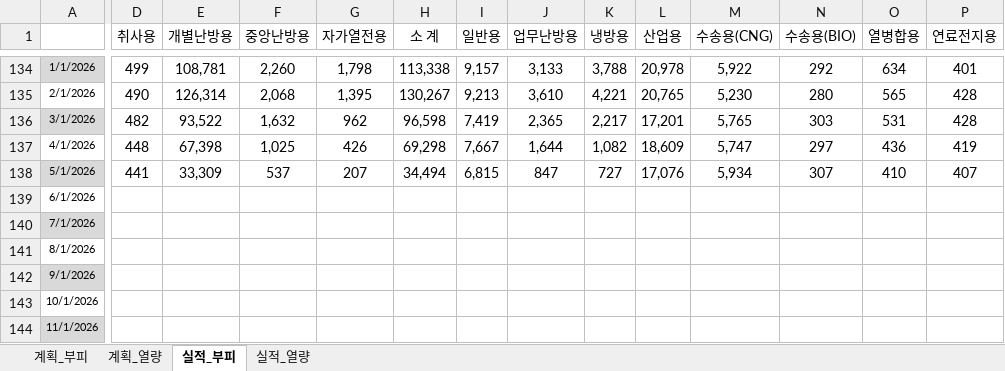
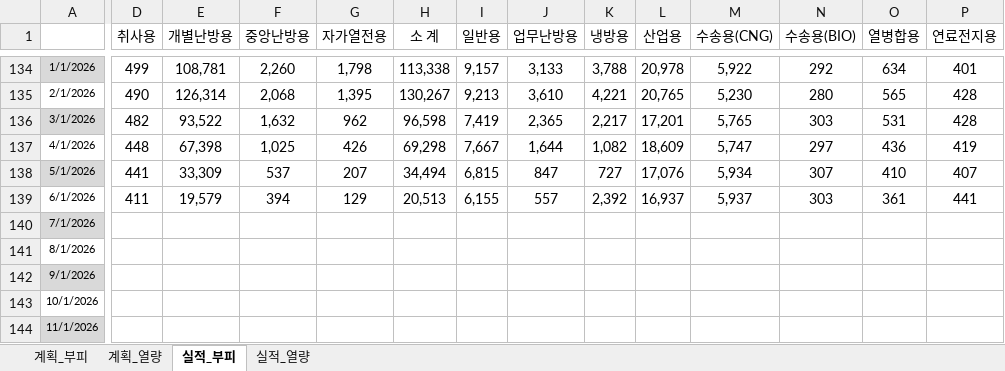
Before and after one commit to Han11112222/Gas-Supply-Forecast-Business-Plan, an Excel workbook: 판매량(계획_실적).xlsx, sheet 실적_부피, drawn as a sheet; only a part is shown, gaps mark what is left out; values as stored, in another font and other column widths than the file's, no borders; the diff covers the shown part only; the diff names each change by its address in the sheet, - before the commit and + after, or states it on an @@ line.

Commit message:
Add files via upload

```diff
--- a/판매량(계획_실적).xlsx (sheet 실적_부피)
+++ b/판매량(계획_실적).xlsx (sheet 실적_부피)
-D139 (취사용): (empty)
+D139 (취사용): 411
-E139 (개별난방용): (empty)
+E139 (개별난방용): 19,579
-F139 (중앙난방용): (empty)
+F139 (중앙난방용): 394
-G139 (자가열전용): (empty)
+G139 (자가열전용): 129
-H139 (소 계): (empty)
+H139 (소 계): 20,513
-I139 (일반용): (empty)
+I139 (일반용): 6,155
-J139 (업무난방용): (empty)
+J139 (업무난방용): 557
-K139 (냉방용): (empty)
+K139 (냉방용): 2,392
-L139 (산업용): (empty)
+L139 (산업용): 16,937
-M139 (수송용(CNG)): (empty)
+M139 (수송용(CNG)): 5,937
-N139 (수송용(BIO)): (empty)
+N139 (수송용(BIO)): 303
-O139 (열병합용): (empty)
+O139 (열병합용): 361
-P139 (연료전지용): (empty)
+P139 (연료전지용): 441
```
Also changed, not shown: 2 edited cells elsewhere in this sheet, sheet 실적_열량.
